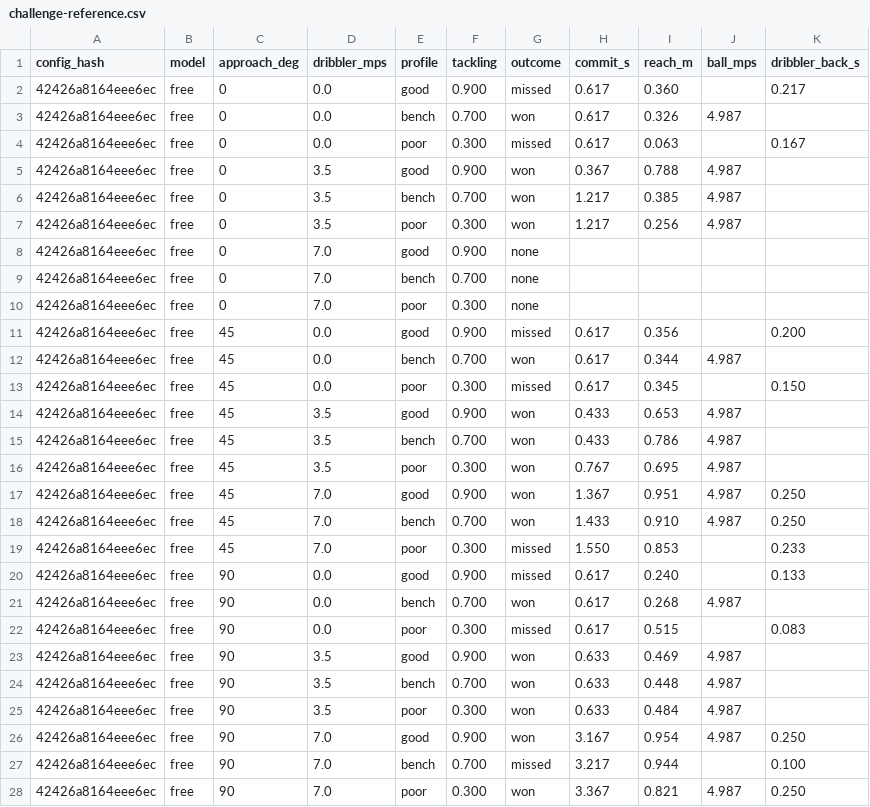
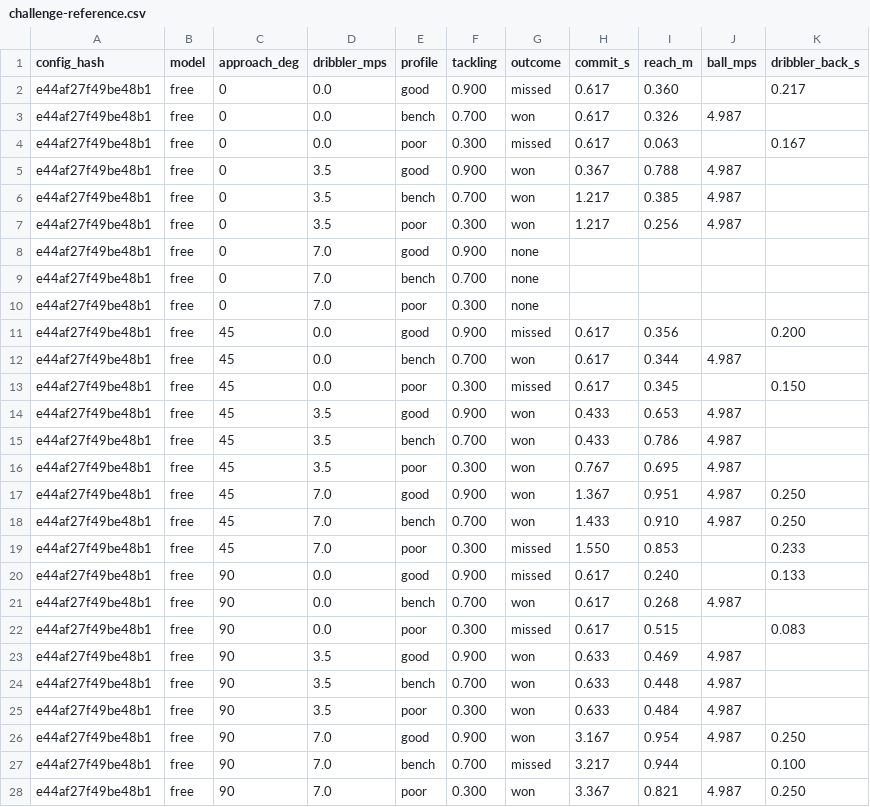
Before and after one commit to enkeldesign/eleven, a CSV file: docs/simulation/challenge-reference.csv, drawn as a sheet; only a part is shown; the diff covers the shown part only.

```diff
--- a/docs/simulation/challenge-reference.csv
+++ b/docs/simulation/challenge-reference.csv
@@ -1,28 +1,28 @@
 config_hash,model,approach_deg,dribbler_mps,profile,tackling,outcome,commit_s,reach_m,ball_mps,dribbler_back_s
-42426a8164eee6ec,free,0,0.0,good,0.900,missed,0.617,0.360,,0.217
-42426a8164eee6ec,free,0,0.0,bench,0.700,won,0.617,0.326,4.987,
-42426a8164eee6ec,free,0,0.0,poor,0.300,missed,0.617,0.063,,0.167
-42426a8164eee6ec,free,0,3.5,good,0.900,won,0.367,0.788,4.987,
-42426a8164eee6ec,free,0,3.5,bench,0.700,won,1.217,0.385,4.987,
-42426a8164eee6ec,free,0,3.5,poor,0.300,won,1.217,0.256,4.987,
-42426a8164eee6ec,free,0,7.0,good,0.900,none,,,,
-42426a8164eee6ec,free,0,7.0,bench,0.700,none,,,,
-42426a8164eee6ec,free,0,7.0,poor,0.300,none,,,,
-42426a8164eee6ec,free,45,0.0,good,0.900,missed,0.617,0.356,,0.200
-42426a8164eee6ec,free,45,0.0,bench,0.700,won,0.617,0.344,4.987,
-42426a8164eee6ec,free,45,0.0,poor,0.300,missed,0.617,0.345,,0.150
-42426a8164eee6ec,free,45,3.5,good,0.900,won,0.433,0.653,4.987,
-42426a8164eee6ec,free,45,3.5,bench,0.700,won,0.433,0.786,4.987,
-42426a8164eee6ec,free,45,3.5,poor,0.300,won,0.767,0.695,4.987,
-42426a8164eee6ec,free,45,7.0,good,0.900,won,1.367,0.951,4.987,0.250
-42426a8164eee6ec,free,45,7.0,bench,0.700,won,1.433,0.910,4.987,0.250
-42426a8164eee6ec,free,45,7.0,poor,0.300,missed,1.550,0.853,,0.233
-42426a8164eee6ec,free,90,0.0,good,0.900,missed,0.617,0.240,,0.133
-42426a8164eee6ec,free,90,0.0,bench,0.700,won,0.617,0.268,4.987,
-42426a8164eee6ec,free,90,0.0,poor,0.300,missed,0.617,0.515,,0.083
-42426a8164eee6ec,free,90,3.5,good,0.900,won,0.633,0.469,4.987,
-42426a8164eee6ec,free,90,3.5,bench,0.700,won,0.633,0.448,4.987,
-42426a8164eee6ec,free,90,3.5,poor,0.300,won,0.633,0.484,4.987,
-42426a8164eee6ec,free,90,7.0,good,0.900,won,3.167,0.954,4.987,0.250
-42426a8164eee6ec,free,90,7.0,bench,0.700,missed,3.217,0.944,,0.100
-42426a8164eee6ec,free,90,7.0,poor,0.300,won,3.367,0.821,4.987,0.250
+e44af27f49be48b1,free,0,0.0,good,0.900,missed,0.617,0.360,,0.217
+e44af27f49be48b1,free,0,0.0,bench,0.700,won,0.617,0.326,4.987,
+e44af27f49be48b1,free,0,0.0,poor,0.300,missed,0.617,0.063,,0.167
+e44af27f49be48b1,free,0,3.5,good,0.900,won,0.367,0.788,4.987,
+e44af27f49be48b1,free,0,3.5,bench,0.700,won,1.217,0.385,4.987,
+e44af27f49be48b1,free,0,3.5,poor,0.300,won,1.217,0.256,4.987,
+e44af27f49be48b1,free,0,7.0,good,0.900,none,,,,
+e44af27f49be48b1,free,0,7.0,bench,0.700,none,,,,
+e44af27f49be48b1,free,0,7.0,poor,0.300,none,,,,
+e44af27f49be48b1,free,45,0.0,good,0.900,missed,0.617,0.356,,0.200
+e44af27f49be48b1,free,45,0.0,bench,0.700,won,0.617,0.344,4.987,
+e44af27f49be48b1,free,45,0.0,poor,0.300,missed,0.617,0.345,,0.150
+e44af27f49be48b1,free,45,3.5,good,0.900,won,0.433,0.653,4.987,
+e44af27f49be48b1,free,45,3.5,bench,0.700,won,0.433,0.786,4.987,
+e44af27f49be48b1,free,45,3.5,poor,0.300,won,0.767,0.695,4.987,
+e44af27f49be48b1,free,45,7.0,good,0.900,won,1.367,0.951,4.987,0.250
+e44af27f49be48b1,free,45,7.0,bench,0.700,won,1.433,0.910,4.987,0.250
+e44af27f49be48b1,free,45,7.0,poor,0.300,missed,1.550,0.853,,0.233
+e44af27f49be48b1,free,90,0.0,good,0.900,missed,0.617,0.240,,0.133
+e44af27f49be48b1,free,90,0.0,bench,0.700,won,0.617,0.268,4.987,
+e44af27f49be48b1,free,90,0.0,poor,0.300,missed,0.617,0.515,,0.083
+e44af27f49be48b1,free,90,3.5,good,0.900,won,0.633,0.469,4.987,
+e44af27f49be48b1,free,90,3.5,bench,0.700,won,0.633,0.448,4.987,
+e44af27f49be48b1,free,90,3.5,poor,0.300,won,0.633,0.484,4.987,
+e44af27f49be48b1,free,90,7.0,good,0.900,won,3.167,0.954,4.987,0.250
+e44af27f49be48b1,free,90,7.0,bench,0.700,missed,3.217,0.944,,0.100
+e44af27f49be48b1,free,90,7.0,poor,0.300,won,3.367,0.821,4.987,0.250
```
Also changed, not shown: 63 edited cells elsewhere in this file, docs/simulation/air-curves-reference.csv, docs/simulation/ball-curves-reference.csv, 19 other files.
